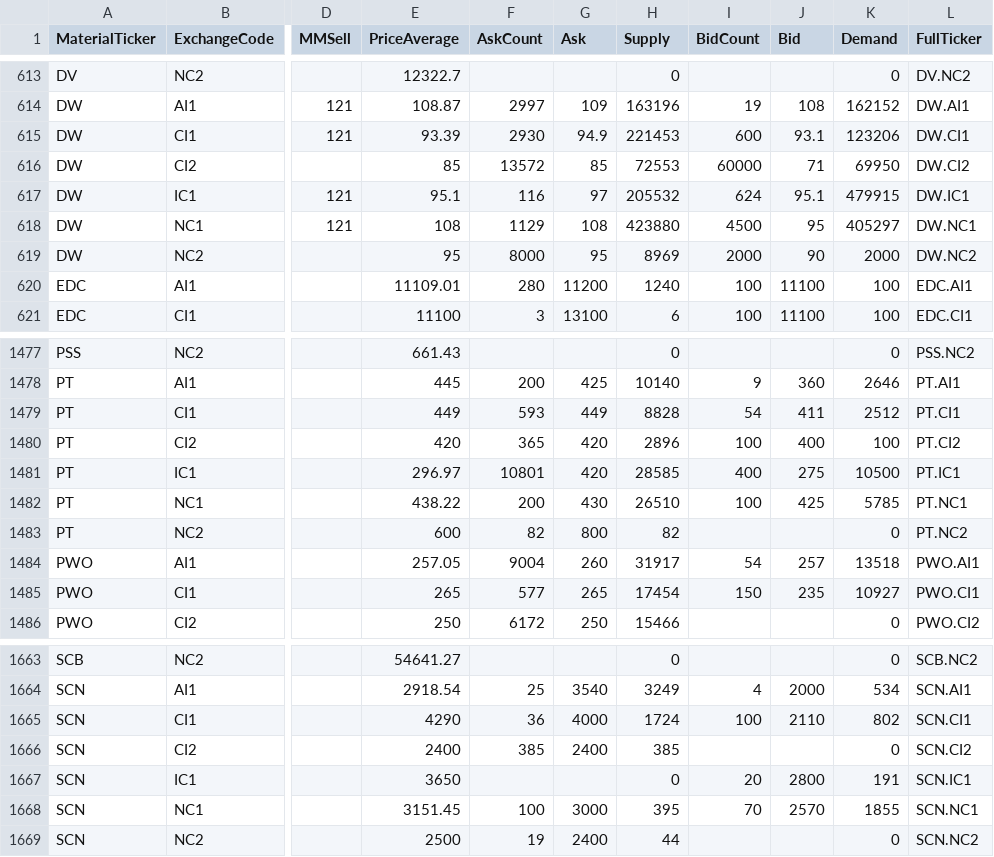
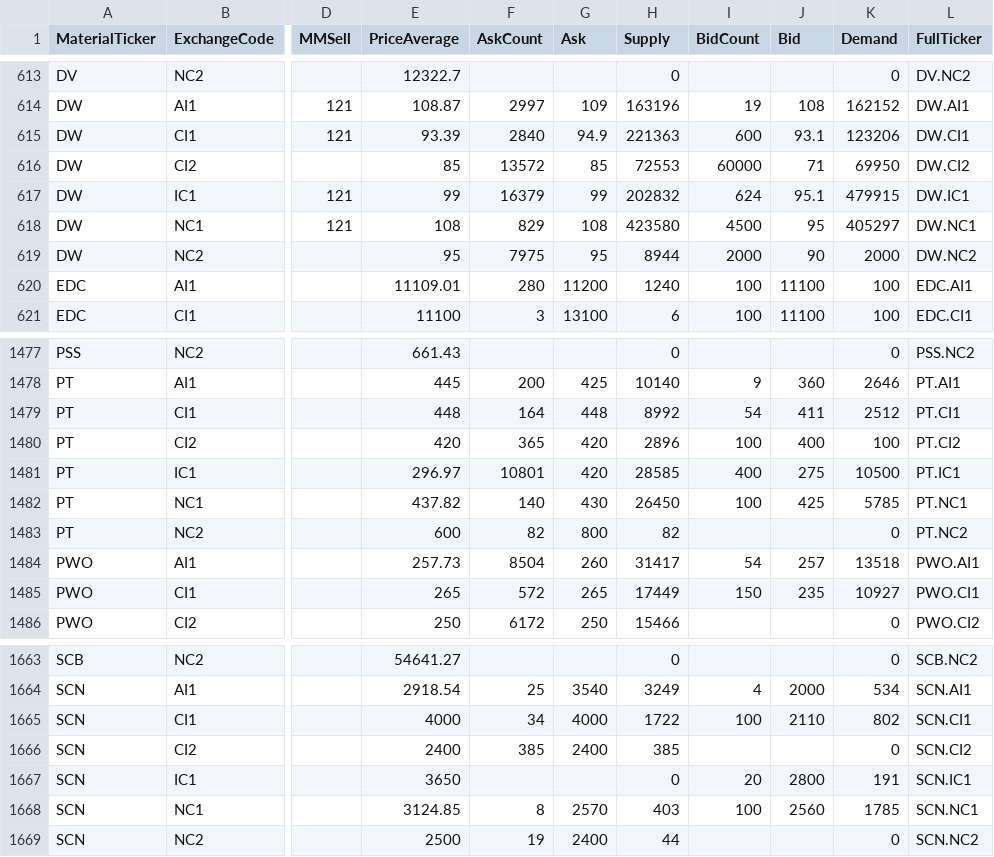
Before and after one commit to refined-prun/refined-prices, a CSV file: all.csv, drawn as a sheet; only a part is shown, gaps mark what is left out; the diff covers the shown part only; the diff names each change by its address in the sheet, - before the commit and + after, or states it on an @@ line.

```diff
--- a/all.csv
+++ b/all.csv
-F615 (AskCount): 2930
+F615 (AskCount): 2840
-H615 (Supply): 221453
+H615 (Supply): 221363
-E617 (PriceAverage): 95.1
+E617 (PriceAverage): 99
-F617 (AskCount): 116
+F617 (AskCount): 16379
-G617 (Ask): 97
+G617 (Ask): 99
-H617 (Supply): 205532
+H617 (Supply): 202832
-F618 (AskCount): 1129
+F618 (AskCount): 829
-H618 (Supply): 423880
+H618 (Supply): 423580
-F619 (AskCount): 8000
+F619 (AskCount): 7975
-H619 (Supply): 8969
+H619 (Supply): 8944
-E1479 (PriceAverage): 449
+E1479 (PriceAverage): 448
-F1479 (AskCount): 593
+F1479 (AskCount): 164
-G1479 (Ask): 449
+G1479 (Ask): 448
-H1479 (Supply): 8828
+H1479 (Supply): 8992
-E1482 (PriceAverage): 438.22
+E1482 (PriceAverage): 437.82
-F1482 (AskCount): 200
+F1482 (AskCount): 140
-H1482 (Supply): 26510
+H1482 (Supply): 26450
-E1484 (PriceAverage): 257.05
+E1484 (PriceAverage): 257.73
-F1484 (AskCount): 9004
+F1484 (AskCount): 8504
-H1484 (Supply): 31917
+H1484 (Supply): 31417
-F1485 (AskCount): 577
+F1485 (AskCount): 572
-H1485 (Supply): 17454
+H1485 (Supply): 17449
-E1665 (PriceAverage): 4290
+E1665 (PriceAverage): 4000
-F1665 (AskCount): 36
+F1665 (AskCount): 34
-H1665 (Supply): 1724
+H1665 (Supply): 1722
-E1668 (PriceAverage): 3151.45
+E1668 (PriceAverage): 3124.85
-F1668 (AskCount): 100
+F1668 (AskCount): 8
-G1668 (Ask): 3000
+G1668 (Ask): 2570
-H1668 (Supply): 395
+H1668 (Supply): 403
-I1668 (BidCount): 70
+I1668 (BidCount): 100
-J1668 (Bid): 2570
+J1668 (Bid): 2560
-K1668 (Demand): 1855
+K1668 (Demand): 1785
```
Also changed, not shown: 127 edited cells elsewhere in this file, 1 other file.
